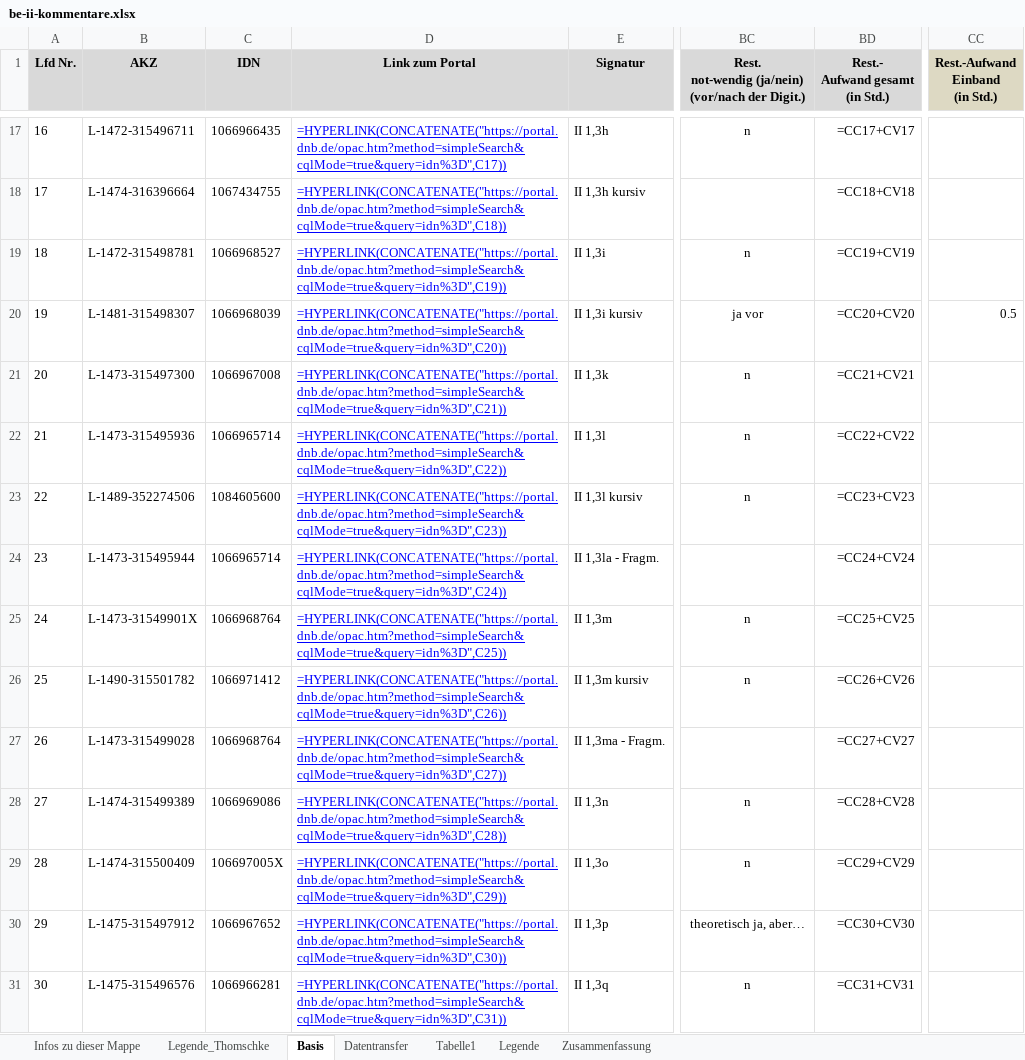
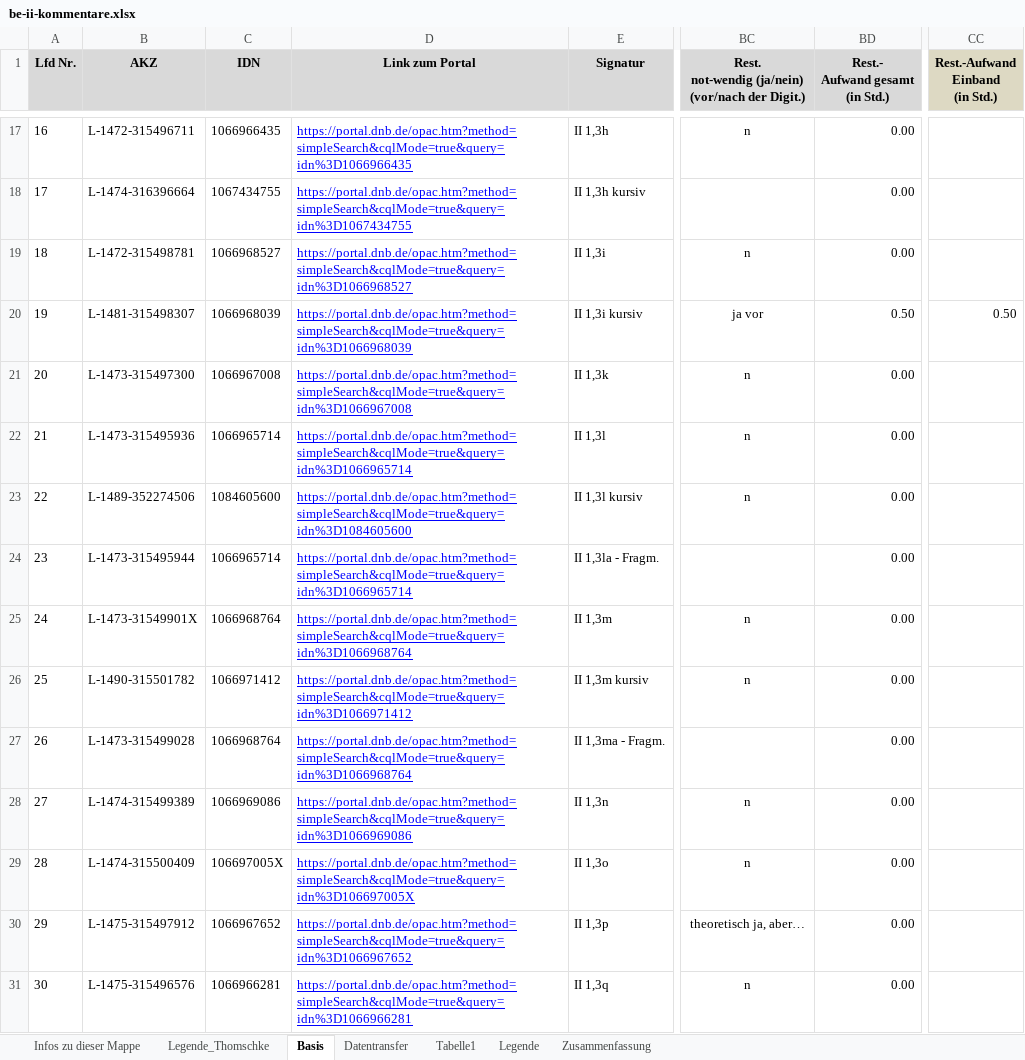
Before and after one commit to buchmuseum/vrekon, an Excel workbook: notebooks/thomschke/be-ii-kommentare.xlsx, sheet Basis, drawn as a sheet; only a part is shown, gaps mark what is left out; values as stored, in another font and other column widths than the file's, no borders; formulas without a stored value are shown as written; conditional formats not drawn; the diff covers the shown part only; the diff names each change by its address in the sheet, - before the commit and + after, or states it on an @@ line.

```diff
--- a/notebooks/thomschke/be-ii-kommentare.xlsx (sheet Basis)
+++ b/notebooks/thomschke/be-ii-kommentare.xlsx (sheet Basis)
-D17 (Link zum Portal): =HYPERLINK(CONCATENATE("https://portal.dnb.de/opac.htm?method=simpleSearch&cqlMode=true&query=idn%3D",C17))
+D17 (Link zum Portal): https://portal.dnb.de/opac.htm?method=simpleSearch&cqlMode=true&query=idn%3D1066966435
-BD17 (Rest.- Aufwand gesamt (in Std.)): =CC17+CV17
+BD17 (Rest.- Aufwand gesamt (in Std.)): 0.00
-D18 (Link zum Portal): =HYPERLINK(CONCATENATE("https://portal.dnb.de/opac.htm?method=simpleSearch&cqlMode=true&query=idn%3D",C18))
+D18 (Link zum Portal): https://portal.dnb.de/opac.htm?method=simpleSearch&cqlMode=true&query=idn%3D1067434755
-BD18 (Rest.- Aufwand gesamt (in Std.)): =CC18+CV18
+BD18 (Rest.- Aufwand gesamt (in Std.)): 0.00
-D19 (Link zum Portal): =HYPERLINK(CONCATENATE("https://portal.dnb.de/opac.htm?method=simpleSearch&cqlMode=true&query=idn%3D",C19))
+D19 (Link zum Portal): https://portal.dnb.de/opac.htm?method=simpleSearch&cqlMode=true&query=idn%3D1066968527
-BD19 (Rest.- Aufwand gesamt (in Std.)): =CC19+CV19
+BD19 (Rest.- Aufwand gesamt (in Std.)): 0.00
-D20 (Link zum Portal): =HYPERLINK(CONCATENATE("https://portal.dnb.de/opac.htm?method=simpleSearch&cqlMode=true&query=idn%3D",C20))
+D20 (Link zum Portal): https://portal.dnb.de/opac.htm?method=simpleSearch&cqlMode=true&query=idn%3D1066968039
-BD20 (Rest.- Aufwand gesamt (in Std.)): =CC20+CV20
+BD20 (Rest.- Aufwand gesamt (in Std.)): 0.50
-CC20 (Rest.-Aufwand Einband (in Std.)): 0.5
+CC20 (Rest.-Aufwand Einband (in Std.)): 0.50
-D21 (Link zum Portal): =HYPERLINK(CONCATENATE("https://portal.dnb.de/opac.htm?method=simpleSearch&cqlMode=true&query=idn%3D",C21))
+D21 (Link zum Portal): https://portal.dnb.de/opac.htm?method=simpleSearch&cqlMode=true&query=idn%3D1066967008
-BD21 (Rest.- Aufwand gesamt (in Std.)): =CC21+CV21
+BD21 (Rest.- Aufwand gesamt (in Std.)): 0.00
-D22 (Link zum Portal): =HYPERLINK(CONCATENATE("https://portal.dnb.de/opac.htm?method=simpleSearch&cqlMode=true&query=idn%3D",C22))
+D22 (Link zum Portal): https://portal.dnb.de/opac.htm?method=simpleSearch&cqlMode=true&query=idn%3D1066965714
-BD22 (Rest.- Aufwand gesamt (in Std.)): =CC22+CV22
+BD22 (Rest.- Aufwand gesamt (in Std.)): 0.00
-D23 (Link zum Portal): =HYPERLINK(CONCATENATE("https://portal.dnb.de/opac.htm?method=simpleSearch&cqlMode=true&query=idn%3D",C23))
+D23 (Link zum Portal): https://portal.dnb.de/opac.htm?method=simpleSearch&cqlMode=true&query=idn%3D1084605600
-BD23 (Rest.- Aufwand gesamt (in Std.)): =CC23+CV23
+BD23 (Rest.- Aufwand gesamt (in Std.)): 0.00
-D24 (Link zum Portal): =HYPERLINK(CONCATENATE("https://portal.dnb.de/opac.htm?method=simpleSearch&cqlMode=true&query=idn%3D",C24))
+D24 (Link zum Portal): https://portal.dnb.de/opac.htm?method=simpleSearch&cqlMode=true&query=idn%3D1066965714
-BD24 (Rest.- Aufwand gesamt (in Std.)): =CC24+CV24
+BD24 (Rest.- Aufwand gesamt (in Std.)): 0.00
-D25 (Link zum Portal): =HYPERLINK(CONCATENATE("https://portal.dnb.de/opac.htm?method=simpleSearch&cqlMode=true&query=idn%3D",C25))
+D25 (Link zum Portal): https://portal.dnb.de/opac.htm?method=simpleSearch&cqlMode=true&query=idn%3D1066968764
-BD25 (Rest.- Aufwand gesamt (in Std.)): =CC25+CV25
+BD25 (Rest.- Aufwand gesamt (in Std.)): 0.00
-D26 (Link zum Portal): =HYPERLINK(CONCATENATE("https://portal.dnb.de/opac.htm?method=simpleSearch&cqlMode=true&query=idn%3D",C26))
+D26 (Link zum Portal): https://portal.dnb.de/opac.htm?method=simpleSearch&cqlMode=true&query=idn%3D1066971412
-BD26 (Rest.- Aufwand gesamt (in Std.)): =CC26+CV26
+BD26 (Rest.- Aufwand gesamt (in Std.)): 0.00
-D27 (Link zum Portal): =HYPERLINK(CONCATENATE("https://portal.dnb.de/opac.htm?method=simpleSearch&cqlMode=true&query=idn%3D",C27))
+D27 (Link zum Portal): https://portal.dnb.de/opac.htm?method=simpleSearch&cqlMode=true&query=idn%3D1066968764
-BD27 (Rest.- Aufwand gesamt (in Std.)): =CC27+CV27
+BD27 (Rest.- Aufwand gesamt (in Std.)): 0.00
-D28 (Link zum Portal): =HYPERLINK(CONCATENATE("https://portal.dnb.de/opac.htm?method=simpleSearch&cqlMode=true&query=idn%3D",C28))
+D28 (Link zum Portal): https://portal.dnb.de/opac.htm?method=simpleSearch&cqlMode=true&query=idn%3D1066969086
-BD28 (Rest.- Aufwand gesamt (in Std.)): =CC28+CV28
+BD28 (Rest.- Aufwand gesamt (in Std.)): 0.00
-D29 (Link zum Portal): =HYPERLINK(CONCATENATE("https://portal.dnb.de/opac.htm?method=simpleSearch&cqlMode=true&query=idn%3D",C29))
+D29 (Link zum Portal): https://portal.dnb.de/opac.htm?method=simpleSearch&cqlMode=true&query=idn%3D106697005X
-BD29 (Rest.- Aufwand gesamt (in Std.)): =CC29+CV29
+BD29 (Rest.- Aufwand gesamt (in Std.)): 0.00
-D30 (Link zum Portal): =HYPERLINK(CONCATENATE("https://portal.dnb.de/opac.htm?method=simpleSearch&cqlMode=true&query=idn%3D",C30))
+D30 (Link zum Portal): https://portal.dnb.de/opac.htm?method=simpleSearch&cqlMode=true&query=idn%3D1066967652
-BD30 (Rest.- Aufwand gesamt (in Std.)): =CC30+CV30
+BD30 (Rest.- Aufwand gesamt (in Std.)): 0.00
-D31 (Link zum Portal): =HYPERLINK(CONCATENATE("https://portal.dnb.de/opac.htm?method=simpleSearch&cqlMode=true&query=idn%3D",C31))
+D31 (Link zum Portal): https://portal.dnb.de/opac.htm?method=simpleSearch&cqlMode=true&query=idn%3D1066966281
-BD31 (Rest.- Aufwand gesamt (in Std.)): =CC31+CV31
+BD31 (Rest.- Aufwand gesamt (in Std.)): 0.00
```
Also changed, not shown: 1583 edited cells elsewhere in this sheet, sheet Datentransfer, notebooks/listen_fin/böink.xlsx, notebooks/listen_fin/böm.xlsx, 7 other files.
